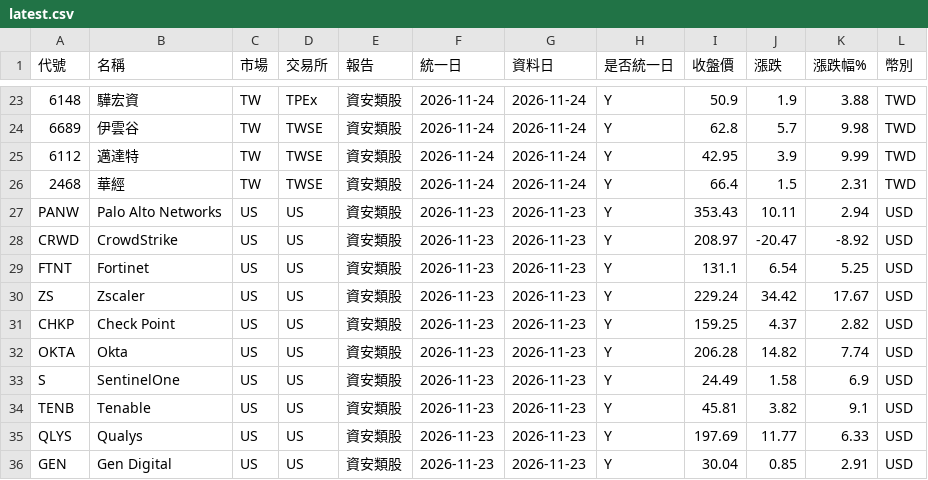
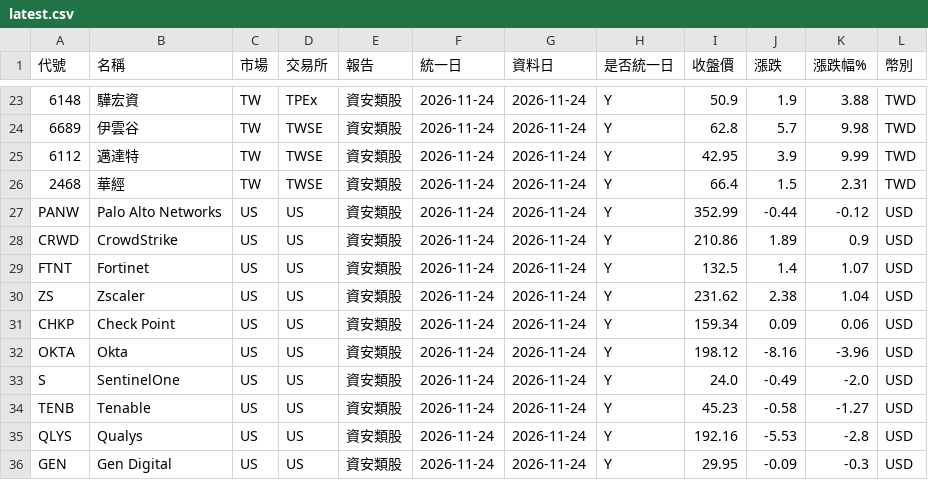
Before and after one commit to ggjason0127/stock-tracker, a CSV file: data/latest.csv, drawn as a sheet; only a part is shown, gaps mark what is left out; the diff covers the shown part only; the diff names each change by its address in the sheet, - before the commit and + after, or states it on an @@ line.

```diff
--- a/data/latest.csv
+++ b/data/latest.csv
-F27:F36 (統一日): 2026-11-23
+F27:F36 (統一日): 2026-11-24
-G27:G36 (資料日): 2026-11-23
+G27:G36 (資料日): 2026-11-24
-I27 (收盤價): 353.43
+I27 (收盤價): 352.99
-J27 (漲跌): 10.11
+J27 (漲跌): -0.44
-K27 (漲跌幅%): 2.94
+K27 (漲跌幅%): -0.12
-I28 (收盤價): 208.97
+I28 (收盤價): 210.86
-J28 (漲跌): -20.47
+J28 (漲跌): 1.89
-K28 (漲跌幅%): -8.92
+K28 (漲跌幅%): 0.9
-I29 (收盤價): 131.1
+I29 (收盤價): 132.5
-J29 (漲跌): 6.54
+J29 (漲跌): 1.4
-K29 (漲跌幅%): 5.25
+K29 (漲跌幅%): 1.07
-I30 (收盤價): 229.24
+I30 (收盤價): 231.62
-J30 (漲跌): 34.42
+J30 (漲跌): 2.38
-K30 (漲跌幅%): 17.67
+K30 (漲跌幅%): 1.04
-I31 (收盤價): 159.25
+I31 (收盤價): 159.34
-J31 (漲跌): 4.37
+J31 (漲跌): 0.09
-K31 (漲跌幅%): 2.82
+K31 (漲跌幅%): 0.06
-I32 (收盤價): 206.28
+I32 (收盤價): 198.12
-J32 (漲跌): 14.82
+J32 (漲跌): -8.16
-K32 (漲跌幅%): 7.74
+K32 (漲跌幅%): -3.96
-I33 (收盤價): 24.49
+I33 (收盤價): 24.0
-J33 (漲跌): 1.58
+J33 (漲跌): -0.49
-K33 (漲跌幅%): 6.9
+K33 (漲跌幅%): -2.0
-I34 (收盤價): 45.81
+I34 (收盤價): 45.23
-J34 (漲跌): 3.82
+J34 (漲跌): -0.58
-K34 (漲跌幅%): 9.1
+K34 (漲跌幅%): -1.27
-I35 (收盤價): 197.69
+I35 (收盤價): 192.16
-J35 (漲跌): 11.77
+J35 (漲跌): -5.53
-K35 (漲跌幅%): 6.33
+K35 (漲跌幅%): -2.8
-I36 (收盤價): 30.04
+I36 (收盤價): 29.95
-J36 (漲跌): 0.85
+J36 (漲跌): -0.09
-K36 (漲跌幅%): 2.91
+K36 (漲跌幅%): -0.3
```
Also changed, not shown: 100 edited cells elsewhere in this file, 4 other files.
